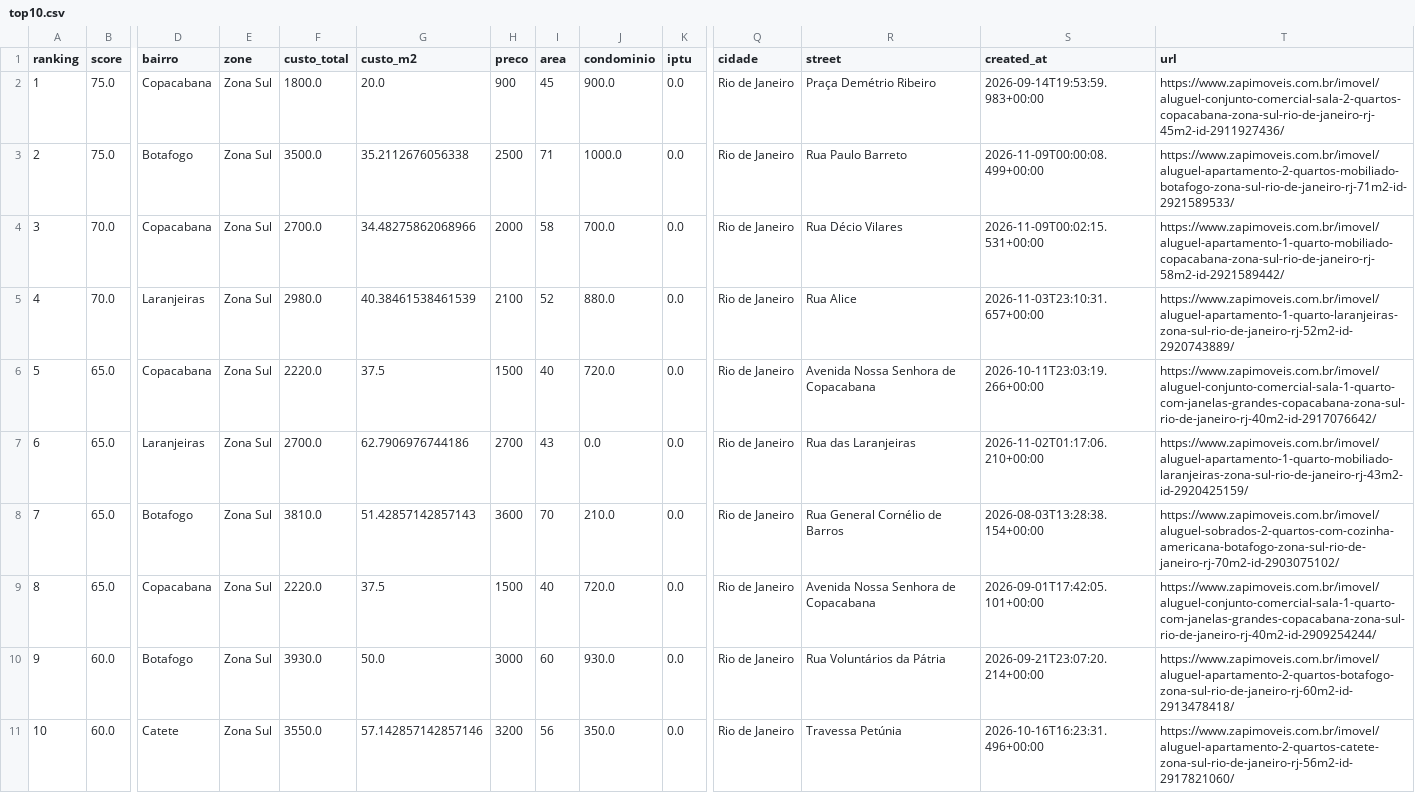
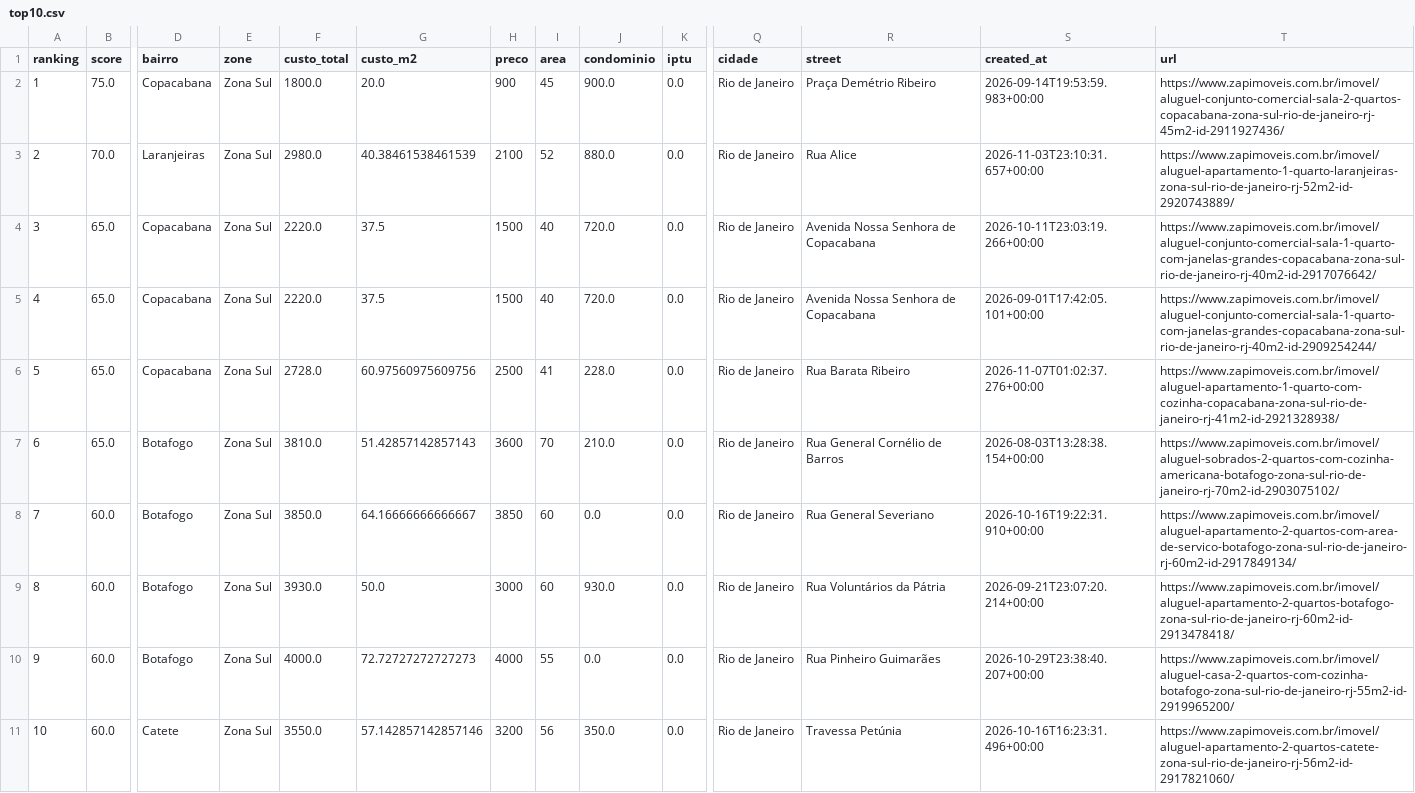
Before and after one commit to DboechatM/RentHunter, a CSV file: data/zap/top/top10.csv, drawn as a sheet; only a part is shown, gaps mark what is left out; removed rows and columns are numbered as before the commit, all else as after; rows hold the shown columns only; the diff names each change by its address in the sheet, - before the commit and + after, or states it on an @@ line.

```diff
--- a/data/zap/top/top10.csv
+++ b/data/zap/top/top10.csv
-row 3: 2 | 75.0 | Botafogo | Zona Sul | 3500.0 | 35.2112676056338 | 2500 | 71 | 1000.0 | 0.0 | Rio de Janeiro | Rua Paulo Barreto | 2026-11-09T00:00:08.499+00:00 | https://www.zapimoveis.com.br/imovel/aluguel-apartamento-2-quartos-mobiliado-botafogo-zona-sul-rio-de-janeiro-rj-71m2-id-2921589533/
-row 4: 3 | 70.0 | Copacabana | Zona Sul | 2700.0 | 34.48275862068966 | 2000 | 58 | 700.0 | 0.0 | Rio de Janeiro | Rua Décio Vilares | 2026-11-09T00:02:15.531+00:00 | https://www.zapimoveis.com.br/imovel/aluguel-apartamento-1-quarto-mobiliado-copacabana-zona-sul-rio-de-janeiro-rj-58m2-id-2921589442/
@@ column A (ranking) renumbered between rows 3 and 9 @@
@@ row 9 moved to row 5: 4 @@
-D6 (bairro): Laranjeiras
+D6 (bairro): Copacabana
-F6 (custo_total): 2700.0
+F6 (custo_total): 2728.0
-G6 (custo_m2): 62.7906976744186
+G6 (custo_m2): 60.97560975609756
-H6 (preco): 2700
+H6 (preco): 2500
-I6 (area): 43
+I6 (area): 41
-J6 (condominio): 0.0
+J6 (condominio): 228.0
-R6 (street): Rua das Laranjeiras
+R6 (street): Rua Barata Ribeiro
-S6 (created_at): 2026-11-02T01:17:06.210+00:00
+S6 (created_at): 2026-11-07T01:02:37.276+00:00
-T6 (url): https://www.zapimoveis.com.br/imovel/aluguel-apartamento-1-quarto-mobiliado-laranjeiras-zona-sul-rio-de-janeiro-rj-43m2-id-2920425159/
+T6 (url): https://www.zapimoveis.com.br/imovel/aluguel-apartamento-1-quarto-com-cozinha-copacabana-zona-sul-rio-de-janeiro-rj-41m2-id-2921328938/
+row 8: 7 | 60.0 | Botafogo | Zona Sul | 3850.0 | 64.16666666666667 | 3850 | 60 | 0.0 | 0.0 | Rio de Janeiro | Rua General Severiano | 2026-10-16T19:22:31.910+00:00 | https://www.zapimoveis.com.br/imovel/aluguel-apartamento-2-quartos-com-area-de-servico-botafogo-zona-sul-rio-de-janeiro-rj-60m2-id-2917849134/
+row 10: 9 | 60.0 | Botafogo | Zona Sul | 4000.0 | 72.72727272727273 | 4000 | 55 | 0.0 | 0.0 | Rio de Janeiro | Rua Pinheiro Guimarães | 2026-10-29T23:38:40.207+00:00 | https://www.zapimoveis.com.br/imovel/aluguel-casa-2-quartos-com-cozinha-botafogo-zona-sul-rio-de-janeiro-rj-55m2-id-2919965200/
```
Also changed, not shown: 3 other files.
